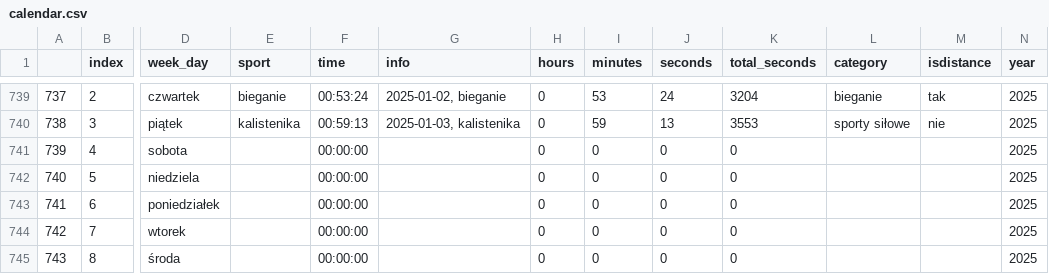
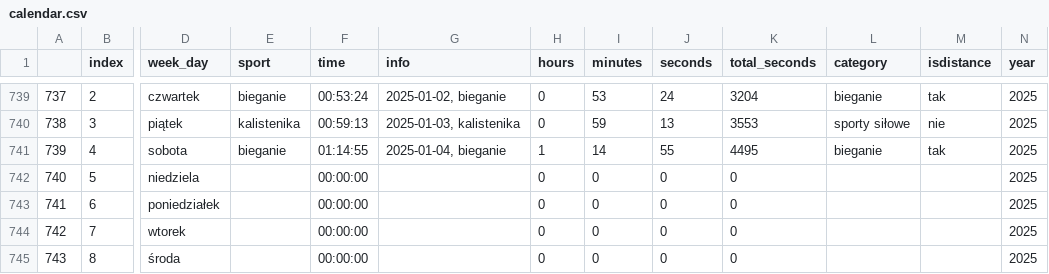
Before and after one commit to przemekolender/SportTracker, a CSV file: files/calendar.csv, drawn as a sheet; only a part is shown, gaps mark what is left out; the diff names each change by its address in the sheet, - before the commit and + after, or states it on an @@ line.

```diff
--- a/files/calendar.csv
+++ b/files/calendar.csv
-E741 (sport): (empty)
+E741 (sport): bieganie
-F741 (time): 00:00:00
+F741 (time): 01:14:55
-G741 (info): (empty)
+G741 (info): 2025-01-04, bieganie
-H741 (hours): 0
+H741 (hours): 1
-I741 (minutes): 0
+I741 (minutes): 14
-J741 (seconds): 0
+J741 (seconds): 55
-K741 (total_seconds): 0
+K741 (total_seconds): 4495
-L741 (category): (empty)
+L741 (category): bieganie
-M741 (isdistance): (empty)
+M741 (isdistance): tak
```
Also changed, not shown: files/workouts.csv.
